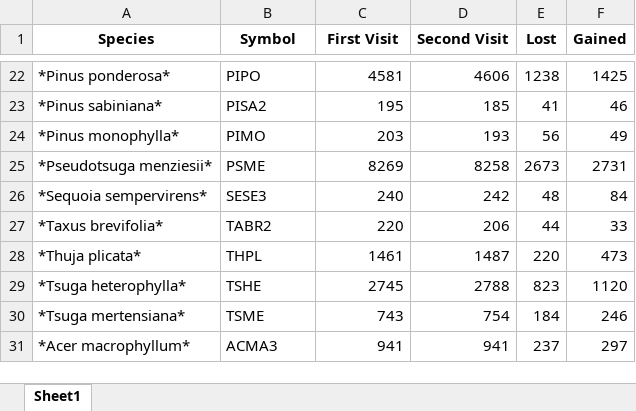
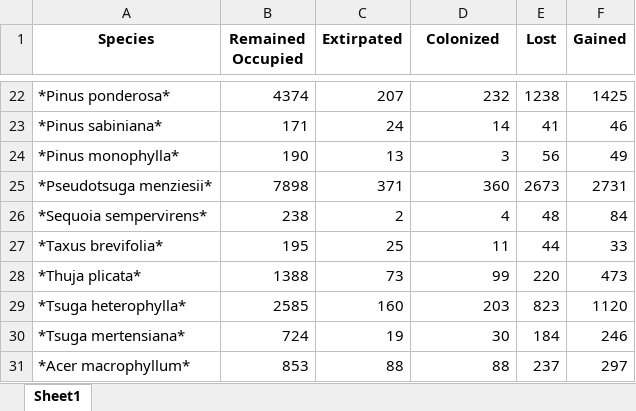
Before and after one commit to jeremygroom/FIA_Tree_Migration, an Excel workbook: Manuscript/Table1.xlsx, sheet Sheet1, drawn as a sheet; only a part is shown, gaps mark what is left out; values as stored, in another font and other column widths than the file's, no borders; the diff covers the shown part only; the diff names each change by its address in the sheet, - before the commit and + after, or states it on an @@ line.

```diff
--- a/Manuscript/Table1.xlsx (sheet Sheet1)
+++ b/Manuscript/Table1.xlsx (sheet Sheet1)
-B1: Symbol
+B1: Remained Occupied
-C1: First Visit
+C1: Extirpated
-D1: Second Visit
+D1: Colonized
-B22 (Remained Occupied): PIPO
+B22 (Remained Occupied): 4374
-C22 (Extirpated): 4581
+C22 (Extirpated): 207
-D22 (Colonized): 4606
+D22 (Colonized): 232
-B23 (Remained Occupied): PISA2
+B23 (Remained Occupied): 171
-C23 (Extirpated): 195
+C23 (Extirpated): 24
-D23 (Colonized): 185
+D23 (Colonized): 14
-B24 (Remained Occupied): PIMO
+B24 (Remained Occupied): 190
-C24 (Extirpated): 203
+C24 (Extirpated): 13
-D24 (Colonized): 193
+D24 (Colonized): 3
-B25 (Remained Occupied): PSME
+B25 (Remained Occupied): 7898
-C25 (Extirpated): 8269
+C25 (Extirpated): 371
-D25 (Colonized): 8258
+D25 (Colonized): 360
-B26 (Remained Occupied): SESE3
+B26 (Remained Occupied): 238
-C26 (Extirpated): 240
+C26 (Extirpated): 2
-D26 (Colonized): 242
+D26 (Colonized): 4
-B27 (Remained Occupied): TABR2
+B27 (Remained Occupied): 195
-C27 (Extirpated): 220
+C27 (Extirpated): 25
-D27 (Colonized): 206
+D27 (Colonized): 11
-B28 (Remained Occupied): THPL
+B28 (Remained Occupied): 1388
-C28 (Extirpated): 1461
+C28 (Extirpated): 73
-D28 (Colonized): 1487
+D28 (Colonized): 99
-B29 (Remained Occupied): TSHE
+B29 (Remained Occupied): 2585
-C29 (Extirpated): 2745
+C29 (Extirpated): 160
-D29 (Colonized): 2788
+D29 (Colonized): 203
-B30 (Remained Occupied): TSME
+B30 (Remained Occupied): 724
-C30 (Extirpated): 743
+C30 (Extirpated): 19
-D30 (Colonized): 754
+D30 (Colonized): 30
-B31 (Remained Occupied): ACMA3
+B31 (Remained Occupied): 853
-C31 (Extirpated): 941
+C31 (Extirpated): 88
-D31 (Colonized): 941
+D31 (Colonized): 88
```
Also changed, not shown: 117 edited cells elsewhere in this sheet, 24 other files.
